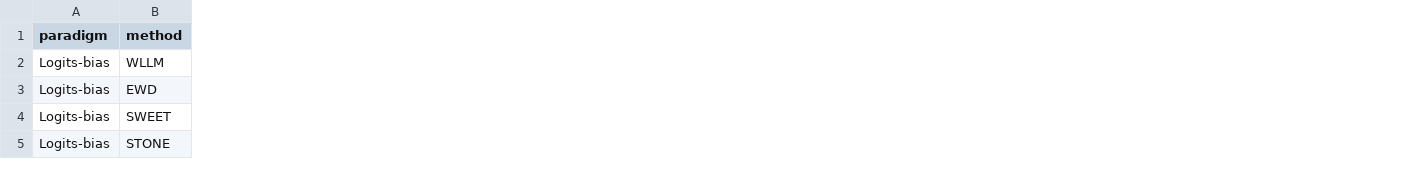
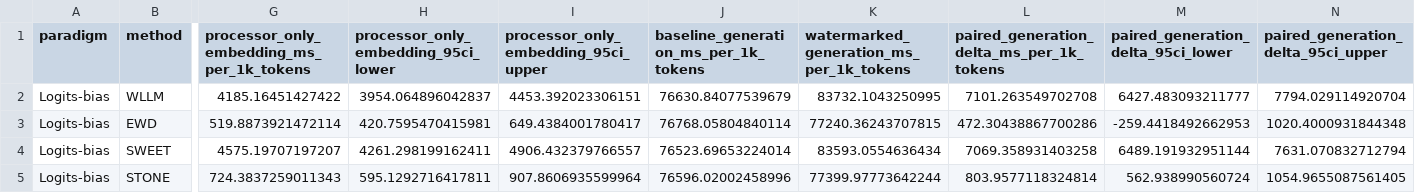
Before and after one commit to Cruise-z/CodeWM_ProWES, a CSV file: paper_reproduction/tables/rq3/table_x.csv, drawn as a sheet; only a part is shown, gaps mark what is left out; the diff covers the shown part only; the diff names each change by its address in the sheet, - before the commit and + after, or states it on an @@ line.

```diff
--- a/paper_reproduction/tables/rq3/table_x.csv
+++ b/paper_reproduction/tables/rq3/table_x.csv
+column G, rows 1-5: processor_only_embedding_ms_per_1k_tokens | 4185.16451427422 | 519.8873921472114 | 4575.19707197207 | 724.3837259011343
+column H, rows 1-5: processor_only_embedding_95ci_lower | 3954.064896042837 | 420.7595470415981 | 4261.298199162411 | 595.1292716417811
+column I, rows 1-5: processor_only_embedding_95ci_upper | 4453.392023306151 | 649.4384001780417 | 4906.432379766557 | 907.8606935599964
+column J, rows 1-5: baseline_generation_ms_per_1k_tokens | 76630.84077539679 | 76768.05804840114 | 76523.69653224014 | 76596.02002458996
+column K, rows 1-5: watermarked_generation_ms_per_1k_tokens | 83732.1043250995 | 77240.36243707815 | 83593.0554636434 | 77399.97773642244
+column L, rows 1-5: paired_generation_delta_ms_per_1k_tokens | 7101.263549702708 | 472.30438867700286 | 7069.358931403258 | 803.9577118324814
+column M, rows 1-5: paired_generation_delta_95ci_lower | 6427.483093211777 | -259.4418492662953 | 6489.191932951144 | 562.938990560724
+column N, rows 1-5: paired_generation_delta_95ci_upper | 7794.029114920704 | 1020.4000931844348 | 7631.070832712794 | 1054.9655087561405
```
Also changed, not shown: 36 edited cells elsewhere in this file, 46 other files.
